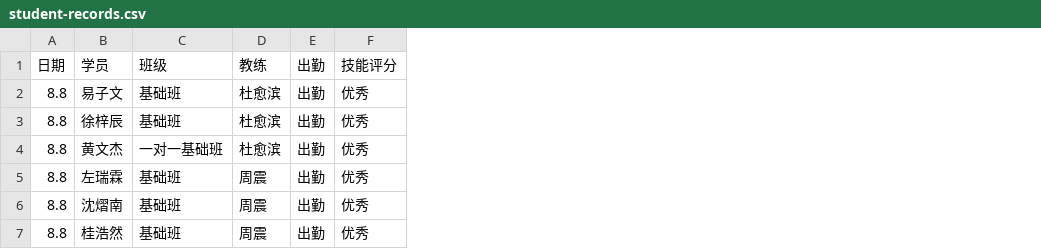
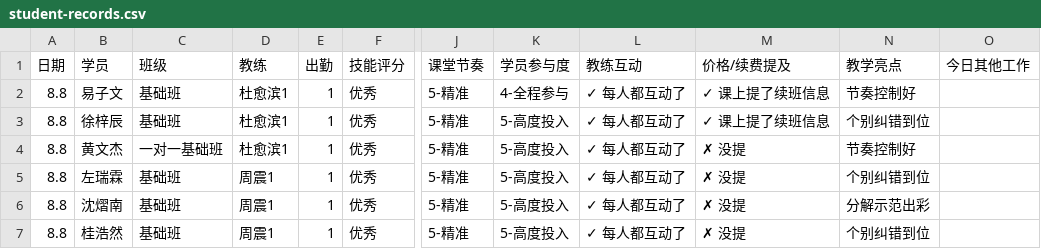
Before and after one commit to xytyymq/xingyi-workbench, a CSV file: data/student-records.csv, drawn as a sheet; only a part is shown, gaps mark what is left out; removed rows and columns are numbered as before the commit, all else as after; the diff names each change by its address in the sheet, - before the commit and + after, or states it on an @@ line.

Commit message:
Sync student records from 腾讯文档 BB08J2 (6 rows)

```diff
--- a/data/student-records.csv
+++ b/data/student-records.csv
-column D (教练), rows 2-7: 杜愈滨 | 杜愈滨 | 杜愈滨 | 周震 | 周震 | 周震
-column E (出勤), rows 2-7: all 出勤
+column D (教练), rows 2-7: 杜愈滨1 | 杜愈滨1 | 杜愈滨1 | 周震1 | 周震1 | 周震1
+column E (出勤), rows 2-7: all 1
+column J (课堂节奏), rows 2-7: all 5-精准
+column K (学员参与度), rows 2-7: 4-全程参与 | 5-高度投入 | 5-高度投入 | 5-高度投入 | 5-高度投入 | 5-高度投入
+column L (教练互动), rows 2-7: all ✓ 每人都互动了
+column M (价格/续费提及), rows 2-7: ✓ 课上提了续班信息 | ✓ 课上提了续班信息 | ✗ 没提 | ✗ 没提 | ✗ 没提 | ✗ 没提
+column N (教学亮点), rows 2-7: 节奏控制好 | 个别纠错到位 | 节奏控制好 | 个别纠错到位 | 分解示范出彩 | 个别纠错到位
+column O (今日其他工作), empty
```
